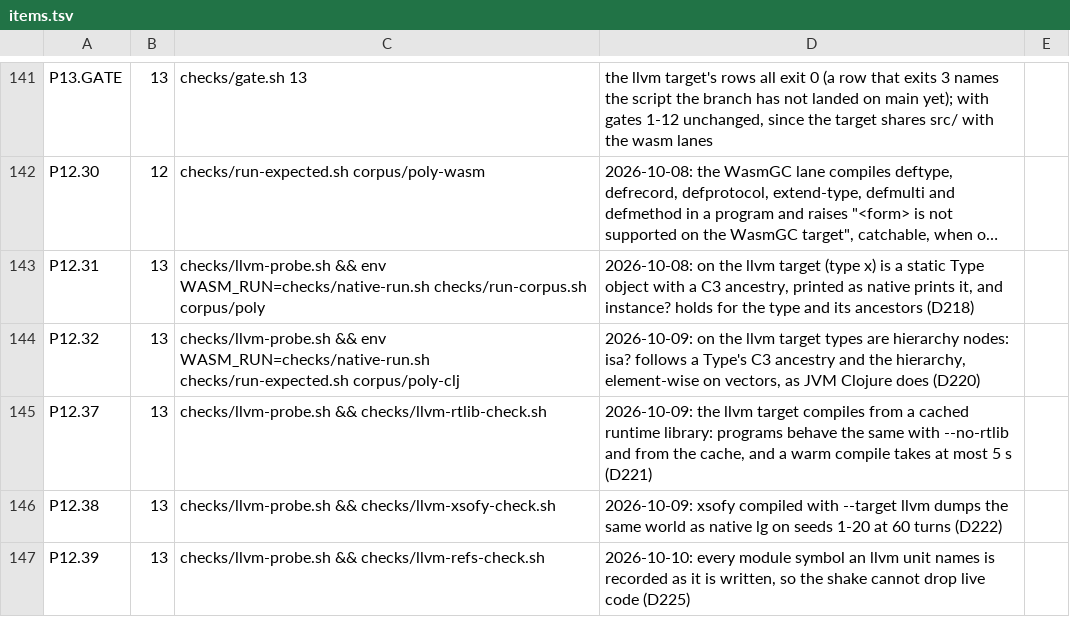
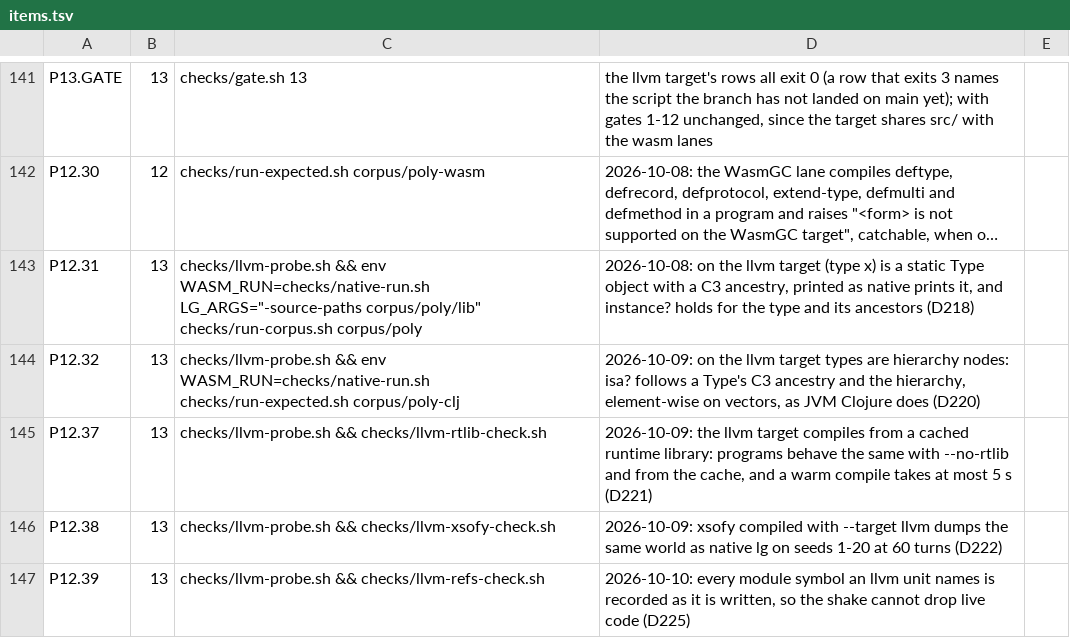
Before and after one commit to mparrett/let-go-wasmgc, a TSV file: checks/items.tsv, drawn as a sheet; only a part is shown, gaps mark what is left out; long unchanged cells end in …; the diff names each change by its address in the sheet, - before the commit and + after, or states it on an @@ line.

```diff
--- a/checks/items.tsv
+++ b/checks/items.tsv
-C143: …env WASM_RUN=checks/native-run.sh checks/run-corpus.sh corpus/poly
+C143: …env WASM_RUN=checks/native-run.sh LG_ARGS="-source-paths corpus/poly/lib" checks/run-corpus.sh corpus/poly
```
Also changed, not shown: 12 other files.
